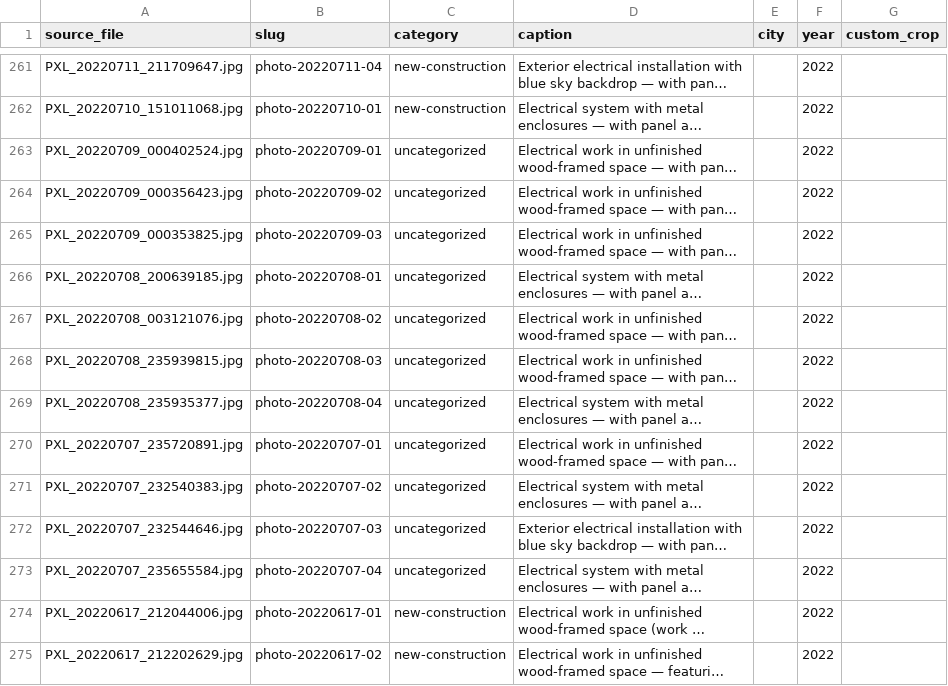
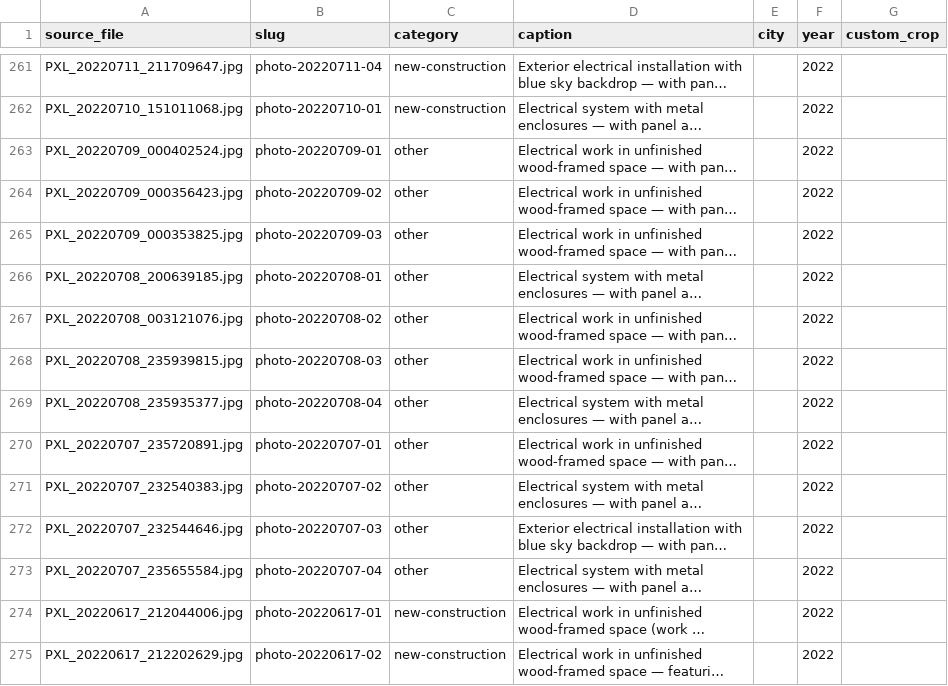
Before and after one commit to amyelectricalservice-ops/amy-electric-site, a CSV file: scripts/photo-manifest.csv, drawn as a sheet; only a part is shown, gaps mark what is left out; long unchanged cells end in …; the diff covers the shown part only; the diff names each change by its address in the sheet, - before the commit and + after, or states it on an @@ line.

Commit message:
Make all 310 gallery photos reachable by the category filters
88 photos carried data-category values 'uncategorized' (87) and 'equipment' (1), neither of which matches any filter chip. Clicking any category silently dropped 28% of the gallery. Both are mapped to 'other', which is the label the site was already rendering for them via its fallback, so this changes no claim - it only makes the stored value match the visible one. No specific category is invented.

Also fixes a latent bug in update-gallery.py: it emitted <image:image> children without ever declaring xmlns:image on the root <urlset>, so every run produced XML that failed to parse. Its detection check also had a typo, 'xmlxmlns:ns1='. The committed sitemap had no image entries, so the bug was dormant until the script was actually run.

The namespace is now injected when absent; verified the script is idempotent over 3 runs and self-heals if the declaration is removed.

Ultraworked with [Sisyphus](https://github.com/code-yeongyu/oh-my-openagent)

Co-authored-by: Sisyphus <clio-agent@sisyphuslabs.ai>

```diff
--- a/scripts/photo-manifest.csv
+++ b/scripts/photo-manifest.csv
-C263:C273 (category): uncategorized
+C263:C273 (category): other
```
Also changed, not shown: 77 edited cells elsewhere in this file, 3 other files.
